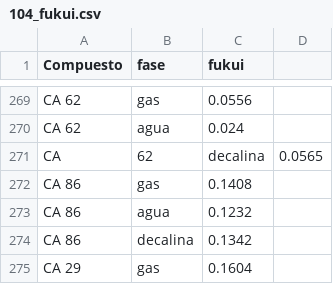
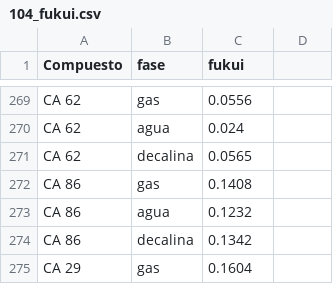
Before and after one commit to engximenarodriguez/funcion_fukui, a CSV file: 104_fukui.csv, drawn as a sheet; only a part is shown, gaps mark what is left out; removed rows and columns are numbered as before the commit, all else as after; the diff names each change by its address in the sheet, - before the commit and + after, or states it on an @@ line.

Commit message:
Update 104_fukui.csv

```diff
--- a/104_fukui.csv
+++ b/104_fukui.csv
-row 271: CA | 62 | decalina | 0.0565
+row 271: CA 62 | decalina | 0.0565
```
